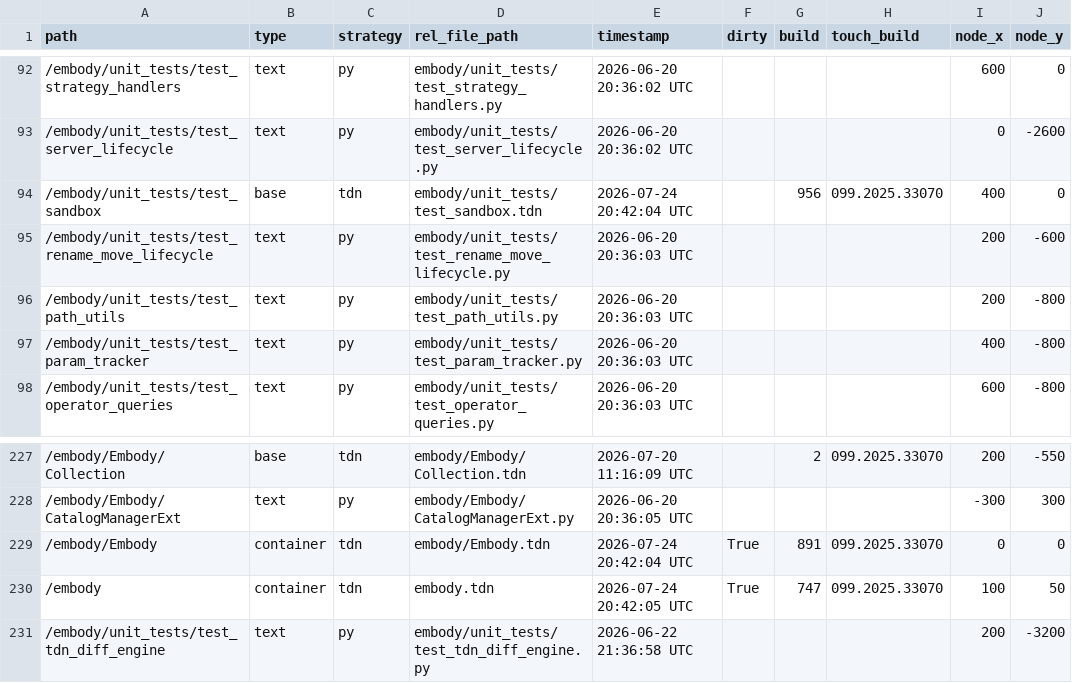
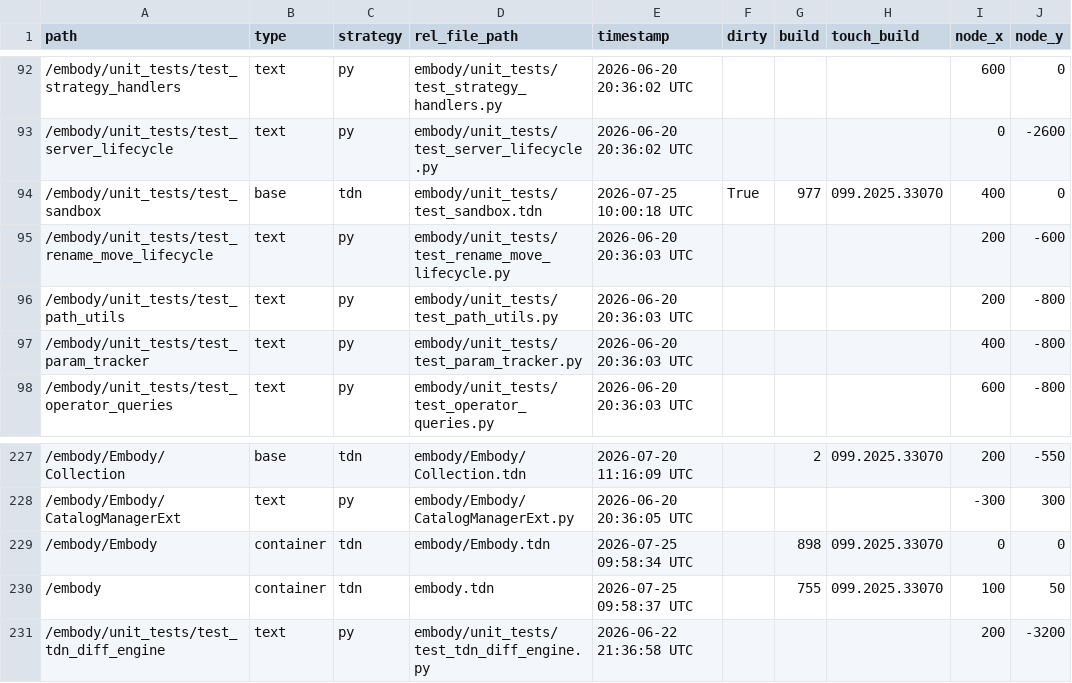
Before and after one commit to dylanroscover/Embody, a TSV file: dev/embody/externalizations.tsv, drawn as a sheet; only a part is shown, gaps mark what is left out; the diff names each change by its address in the sheet, - before the commit and + after, or states it on an @@ line.

```diff
--- a/dev/embody/externalizations.tsv
+++ b/dev/embody/externalizations.tsv
-E94 (timestamp): 2026-07-24 20:42:04 UTC
+E94 (timestamp): 2026-07-25 10:00:18 UTC
-F94 (dirty): (empty)
+F94 (dirty): True
-G94 (build): 956
+G94 (build): 977
-E229 (timestamp): 2026-07-24 20:42:04 UTC
+E229 (timestamp): 2026-07-25 09:58:34 UTC
-F229:F230 (dirty): True
+F229:F230 (dirty): (empty)
-G229 (build): 891
+G229 (build): 898
-E230 (timestamp): 2026-07-24 20:42:05 UTC
+E230 (timestamp): 2026-07-25 09:58:37 UTC
-G230 (build): 747
+G230 (build): 755
```
Also changed, not shown: 44 other files.
